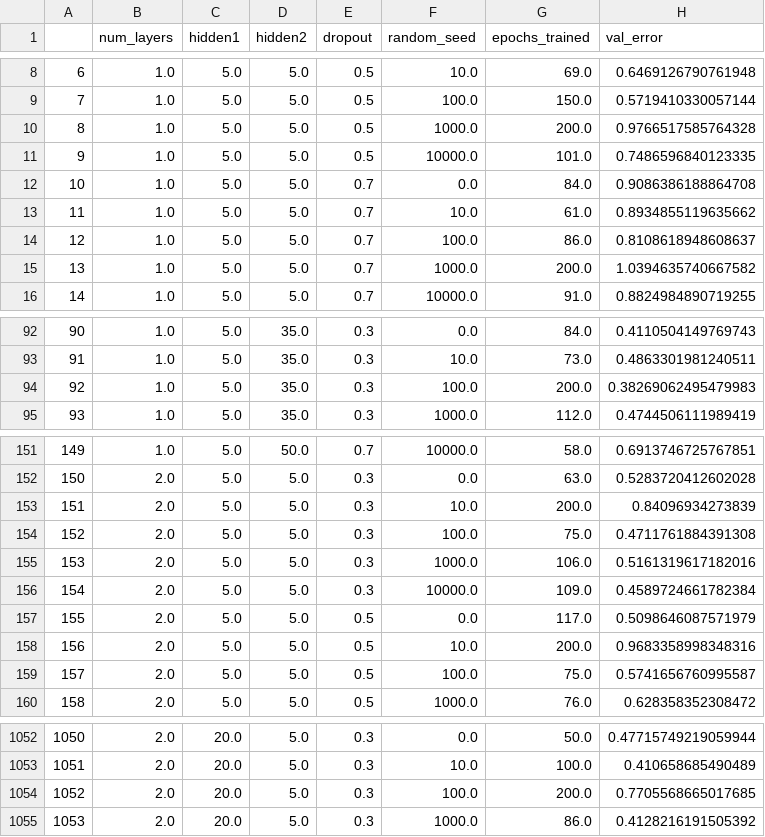
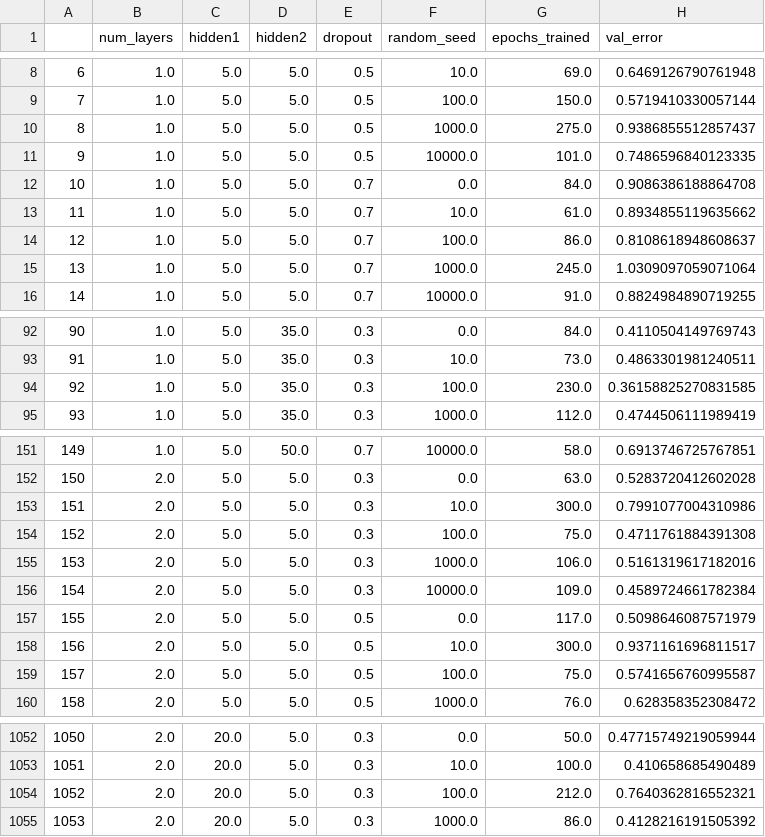
Before and after one commit to Matt2371/DL-reservoir-modeling, a CSV file: report/results/hyperparameter_tuning/model1a_tuning.csv (was report/results/hyperparameter_tuning/model1_tuning.csv), drawn as a sheet; only a part is shown, gaps mark what is left out.

Commit message:
Added normalization and training with RMSLE in Model 1
- Model 1 a/b/c introduces normalization and training with RMSLE
- Added RMSLE loss to models.custom_loss
- Added normalization to data processing pipeline

FIXME:
- Need to add support for multi layer LSTM in model zoo models
- Move cell state analysis for Model 1 to new notebook

```diff
--- a/report/results/hyperparameter_tuning/model1_tuning.csv
+++ b/report/results/hyperparameter_tuning/model1a_tuning.csv
@@ -9,3 +9,3 @@
 7,1.0,5.0,5.0,0.5,100.0,150.0,0.5719410330057144
-8,1.0,5.0,5.0,0.5,1000.0,200.0,0.9766517585764328
+8,1.0,5.0,5.0,0.5,1000.0,275.0,0.9386855512857437
 9,1.0,5.0,5.0,0.5,10000.0,101.0,0.7486596840123335
@@ -14,3 +14,3 @@
 12,1.0,5.0,5.0,0.7,100.0,86.0,0.8108618948608637
-13,1.0,5.0,5.0,0.7,1000.0,200.0,1.0394635740667582
+13,1.0,5.0,5.0,0.7,1000.0,245.0,1.0309097059071064
 14,1.0,5.0,5.0,0.7,10000.0,91.0,0.8824984890719255
@@ -93,3 +93,3 @@
 91,1.0,5.0,35.0,0.3,10.0,73.0,0.4863301981240511
-92,1.0,5.0,35.0,0.3,100.0,200.0,0.38269062495479983
+92,1.0,5.0,35.0,0.3,100.0,230.0,0.36158825270831585
 93,1.0,5.0,35.0,0.3,1000.0,112.0,0.4744506111989419
@@ -152,3 +152,3 @@
 150,2.0,5.0,5.0,0.3,0.0,63.0,0.5283720412602028
-151,2.0,5.0,5.0,0.3,10.0,200.0,0.84096934273839
+151,2.0,5.0,5.0,0.3,10.0,300.0,0.7991077004310986
 152,2.0,5.0,5.0,0.3,100.0,75.0,0.4711761884391308
@@ -157,3 +157,3 @@
 155,2.0,5.0,5.0,0.5,0.0,117.0,0.5098646087571979
-156,2.0,5.0,5.0,0.5,10.0,200.0,0.9683358998348316
+156,2.0,5.0,5.0,0.5,10.0,300.0,0.9371161696811517
 157,2.0,5.0,5.0,0.5,100.0,75.0,0.5741656760995587
@@ -1053,3 +1053,3 @@
 1051,2.0,20.0,5.0,0.3,10.0,100.0,0.410658685490489
-1052,2.0,20.0,5.0,0.3,100.0,200.0,0.7705568665017685
+1052,2.0,20.0,5.0,0.3,100.0,212.0,0.7640362816552321
 1053,2.0,20.0,5.0,0.3,1000.0,86.0,0.4128216191505392
```
Also changed, not shown: 21 other files.
